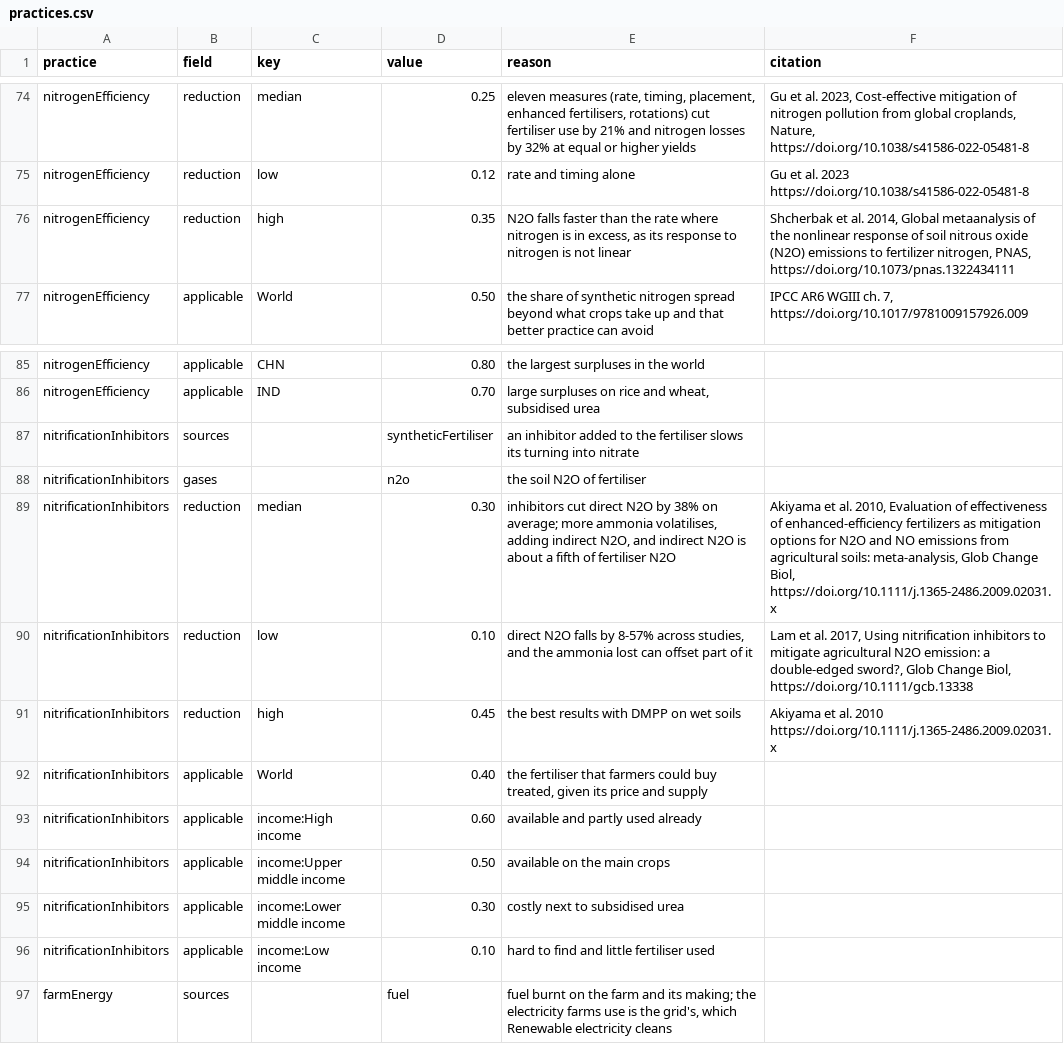
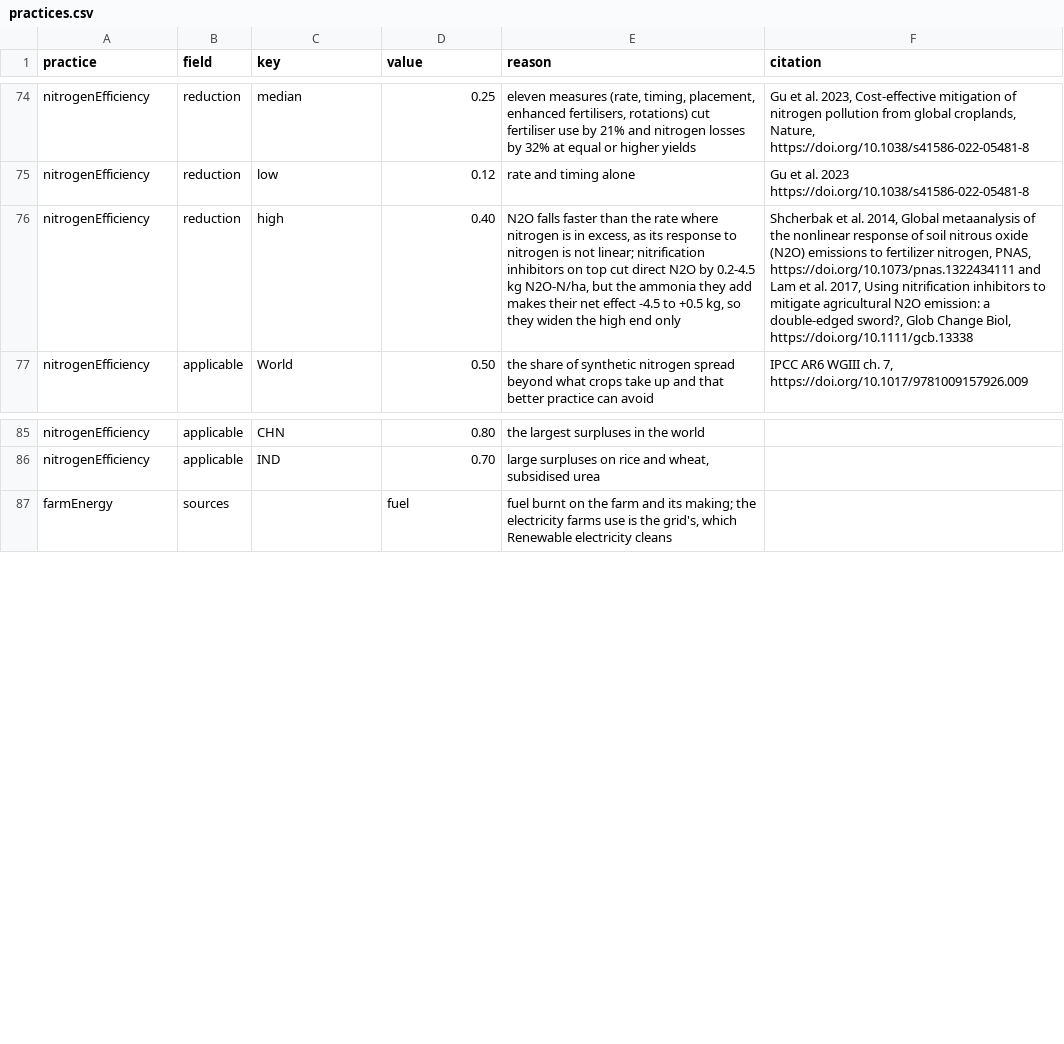
Before and after one commit to mebibou/planetshift, a CSV file: pipeline/practices.csv, drawn as a sheet; only a part is shown, gaps mark what is left out; the diff names each change by its address in the sheet, - before the commit and + after, or states it on an @@ line.

Commit message:
feat(levers): merge nitrification inhibitors and data centres into the levers that cover them

```diff
--- a/pipeline/practices.csv
+++ b/pipeline/practices.csv
-D76 (value): 0.35
+D76 (value): 0.40
-E76 (reason): …is not linear
+E76 (reason): …is not linear; nitrification inhibitors on top cut direct N2O by 0.2-4.5 kg N2O-N/ha, but the ammonia they add makes their net effect -4.5 to +0.5 kg, so they widen the high end only
-F76 (citation): …PNAS, https://doi.org/10.1073/pnas.1322434111
+F76 (citation): …PNAS, https://doi.org/10.1073/pnas.1322434111 and Lam et al. 2017, Using nitrification inhibitors to mitigate agricultural N2O emission: a double-edged sword?, Glob Change Biol, https://doi.org/10.1111/gcb.13338
-row 87: nitrificationInhibitors | sources |  | syntheticFertiliser | an inhibitor added to the fertiliser slows its turning into nitrate
-row 88: nitrificationInhibitors | gases |  | n2o | the soil N2O of fertiliser
-row 89: nitrificationInhibitors | reduction | median | 0.30 | inhibitors cut direct N2O by 38% on average; more ammonia volatilises, adding indirect N2O, and indirect N2O is about a fifth of fertiliser N2O | Akiyama et al. 2010, Evaluation of effectiveness of enhanced-efficiency fertilizers as mitigation options for N2O and NO emissions from agricultural soils: meta-analysis, Glob Change Biol, https://doi.org/10.1111/j.1365-2486.2009.02031.x
-row 90: nitrificationInhibitors | reduction | low | 0.10 | direct N2O falls by 8-57% across studies, and the ammonia lost can offset part of it | Lam et al. 2017, Using nitrification inhibitors to mitigate agricultural N2O emission: a double-edged sword?, Glob Change Biol, https://doi.org/10.1111/gcb.13338
-row 91: nitrificationInhibitors | reduction | high | 0.45 | the best results with DMPP on wet soils | Akiyama et al. 2010 https://doi.org/10.1111/j.1365-2486.2009.02031.x
-row 92: nitrificationInhibitors | applicable | World | 0.40 | the fertiliser that farmers could buy treated, given its price and supply
-row 93: nitrificationInhibitors | applicable | income:High income | 0.60 | available and partly used already
-row 94: nitrificationInhibitors | applicable | income:Upper middle income | 0.50 | available on the main crops
-row 95: nitrificationInhibitors | applicable | income:Lower middle income | 0.30 | costly next to subsidised urea
-row 96: nitrificationInhibitors | applicable | income:Low income | 0.10 | hard to find and little fertiliser used
```
Also changed, not shown: 41 other files.
